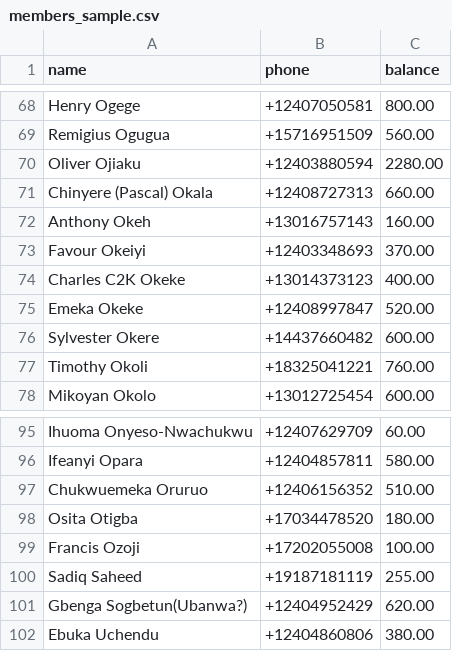
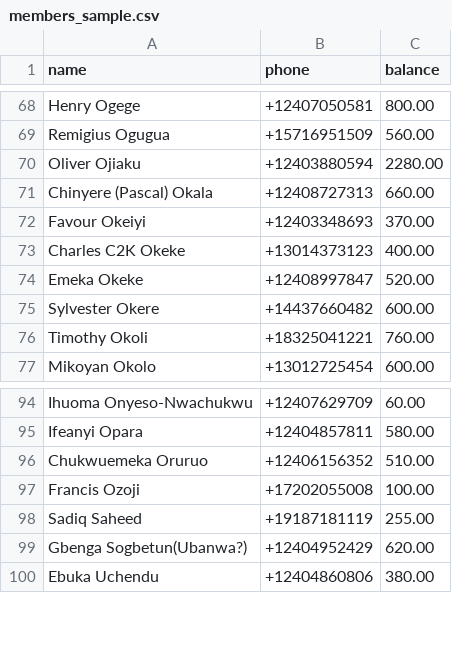
Before and after one commit to nsnwozo/UnitedAllStars, a CSV file: sms-dues-reminder/sample_data/members_sample.csv, drawn as a sheet; only a part is shown, gaps mark what is left out.

Commit message:
update

```diff
--- a/sms-dues-reminder/sample_data/members_sample.csv
+++ b/sms-dues-reminder/sample_data/members_sample.csv
@@ -71,3 +71,2 @@ Oliver Ojiaku,+12403880594,2280.00
 Chinyere (Pascal) Okala,+12408727313,660.00
-Anthony Okeh,+13016757143,160.00
 Favour Okeiyi,+12403348693,370.00
@@ -97,3 +96,2 @@ Ifeanyi Opara,+12404857811,580.00
 Chukwuemeka Oruruo,+12406156352,510.00
-Osita Otigba,+17034478520,180.00
 Francis Ozoji,+17202055008,100.00
```
